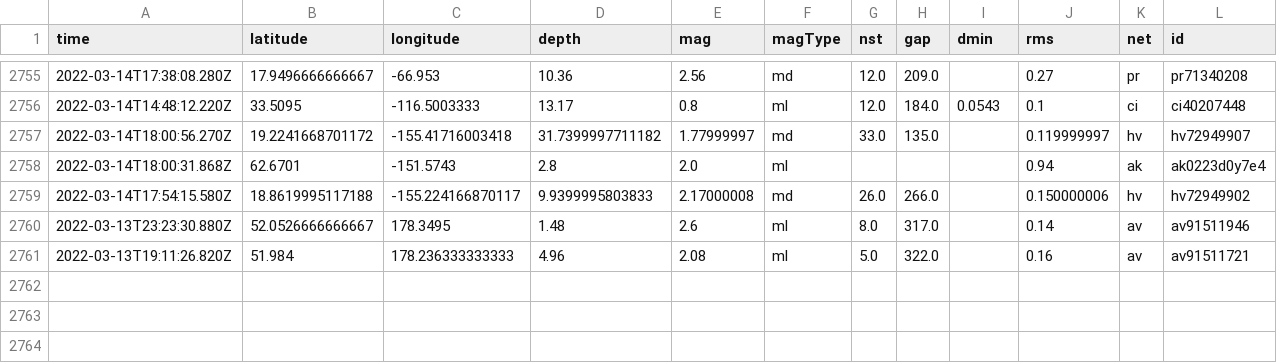
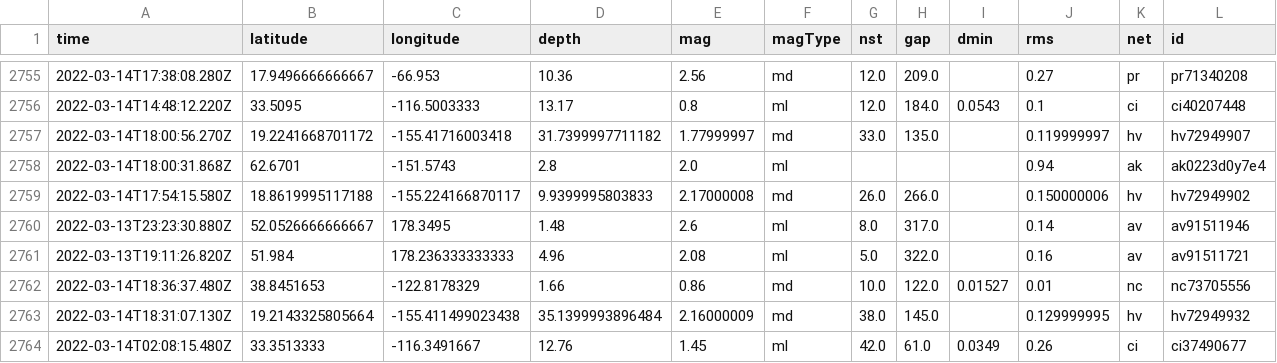
Before and after one commit to lambrechts/nicar2022-github-actions, a CSV file: usgs_main.csv, drawn as a sheet; only a part is shown, gaps mark what is left out; rows hold the shown columns only; the diff names each change by its address in the sheet, - before the commit and + after, or states it on an @@ line.

```diff
--- a/usgs_main.csv
+++ b/usgs_main.csv
+row 2762: 2022-03-14T18:36:37.480Z | 38.8451653 | -122.8178329 | 1.66 | 0.86 | md | 10.0 | 122.0 | 0.01527 | 0.01 | nc | nc73705556
+row 2763: 2022-03-14T18:31:07.130Z | 19.2143325805664 | -155.411499023438 | 35.1399993896484 | 2.16000009 | md | 38.0 | 145.0 |  | 0.129999995 | hv | hv72949932
+row 2764: 2022-03-14T02:08:15.480Z | 33.3513333 | -116.3491667 | 12.76 | 1.45 | ml | 42.0 | 61.0 | 0.0349 | 0.26 | ci | ci37490677
```
Also changed, not shown: usgs_current.csv.
